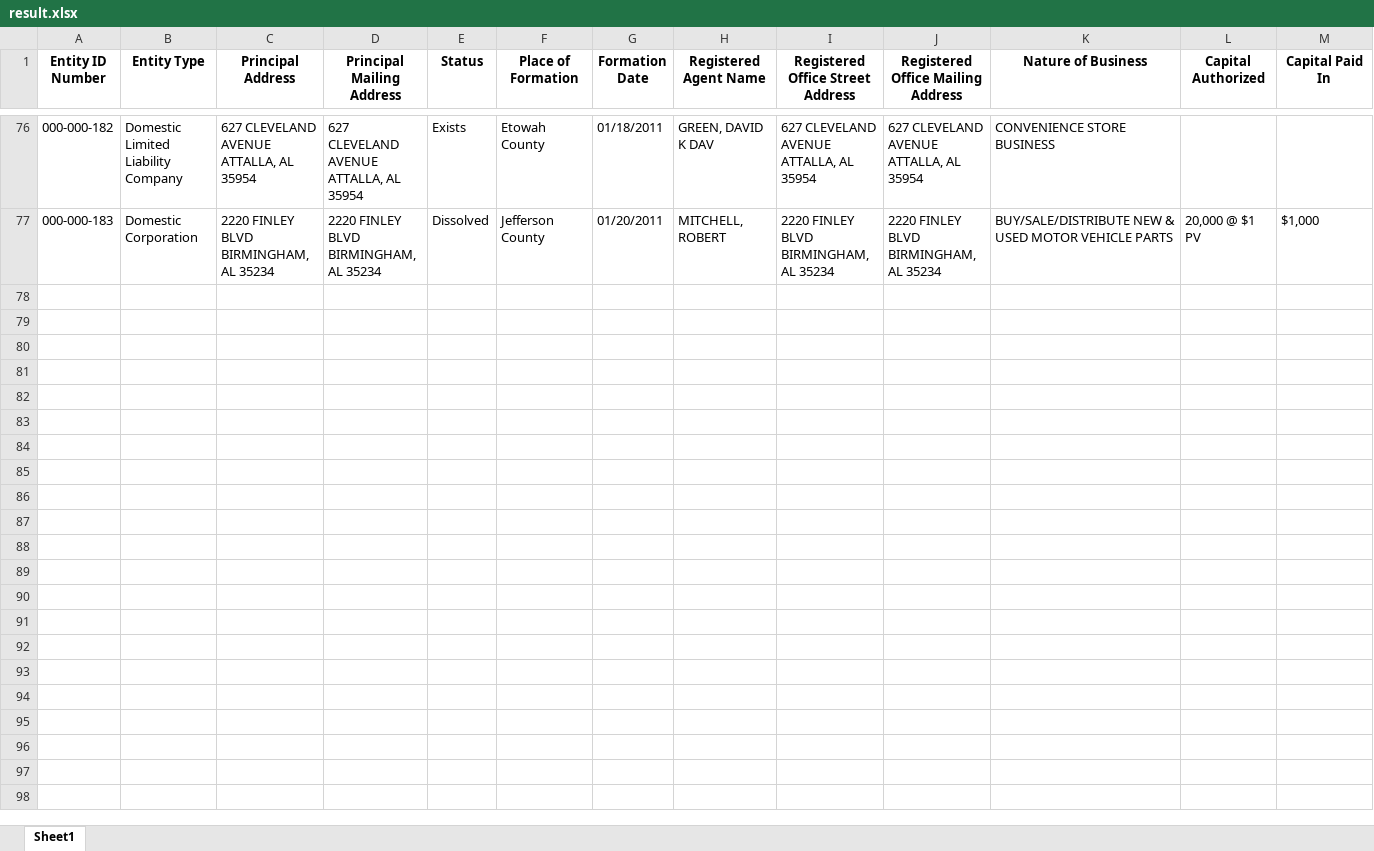
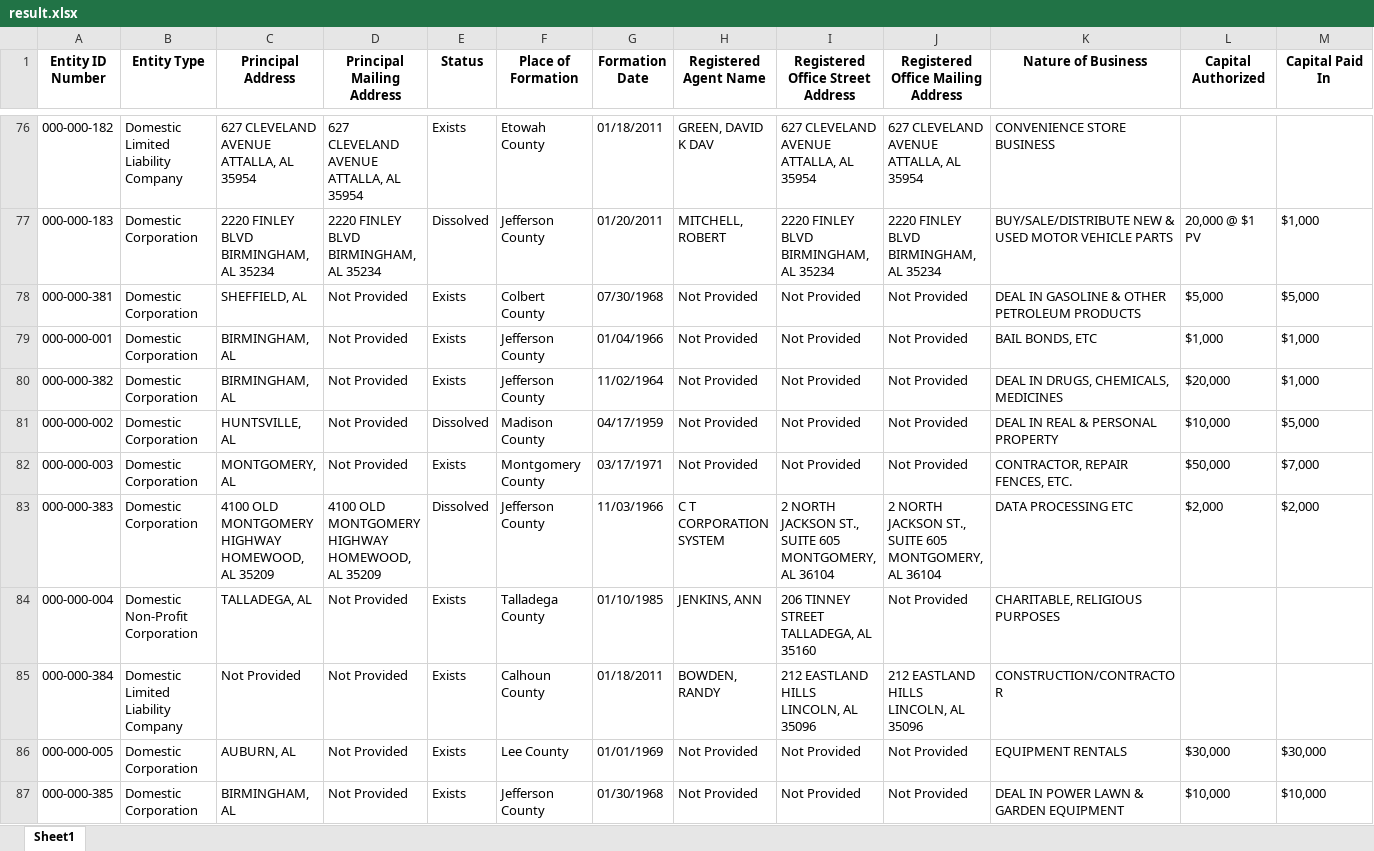
Before and after one commit to bi-kash/web_scrappers, an Excel workbook: result.xlsx, sheet Sheet1, drawn as a sheet; only a part is shown, gaps mark what is left out; values as stored, in another font and other column widths than the file's, no borders; rows hold the shown columns only; ↵ is a line break in a cell; the diff covers the shown part only; the diff names each change by its address in the sheet, - before the commit and + after, or states it on an @@ line.

```diff
--- a/result.xlsx (sheet Sheet1)
+++ b/result.xlsx (sheet Sheet1)
+row 78: 000-000-381 | Domestic Corporation | SHEFFIELD, AL | Not Provided | Exists | Colbert County | 07/30/1968 | Not Provided | Not Provided | Not Provided | DEAL IN GASOLINE & OTHER PETROLEUM PRODUCTS | $5,000 | $5,000
+row 79: 000-000-001 | Domestic Corporation | BIRMINGHAM, AL | Not Provided | Exists | Jefferson County | 01/04/1966 | Not Provided | Not Provided | Not Provided | BAIL BONDS, ETC | $1,000 | $1,000
+row 80: 000-000-382 | Domestic Corporation | BIRMINGHAM, AL | Not Provided | Exists | Jefferson County | 11/02/1964 | Not Provided | Not Provided | Not Provided | DEAL IN DRUGS, CHEMICALS, MEDICINES | $20,000 | $1,000
+row 81: 000-000-002 | Domestic Corporation | HUNTSVILLE, AL | Not Provided | Dissolved | Madison County | 04/17/1959 | Not Provided | Not Provided | Not Provided | DEAL IN REAL & PERSONAL PROPERTY | $10,000 | $5,000
+row 82: 000-000-003 | Domestic Corporation | MONTGOMERY, AL | Not Provided | Exists | Montgomery County | 03/17/1971 | Not Provided | Not Provided | Not Provided | CONTRACTOR, REPAIR FENCES, ETC. | $50,000 | $7,000
+row 83: 000-000-383 | Domestic Corporation | 4100 OLD MONTGOMERY HIGHWAY ↵ HOMEWOOD, AL 35209 | 4100 OLD MONTGOMERY HIGHWAY ↵ HOMEWOOD, AL 35209 | Dissolved | Jefferson County | 11/03/1966 | C T CORPORATION SYSTEM | 2 NORTH JACKSON ST., SUITE 605 ↵ MONTGOMERY, AL 36104 | 2 NORTH JACKSON ST., SUITE 605 ↵ MONTGOMERY, AL 36104 | DATA PROCESSING ETC | $2,000 | $2,000
+row 84: 000-000-004 | Domestic Non-Profit Corporation | TALLADEGA, AL | Not Provided | Exists | Talladega County | 01/10/1985 | JENKINS, ANN | 206 TINNEY STREET ↵ TALLADEGA, AL 35160 | Not Provided | CHARITABLE, RELIGIOUS PURPOSES
+row 85: 000-000-384 | Domestic Limited Liability Company | Not Provided | Not Provided | Exists | Calhoun County | 01/18/2011 | BOWDEN, RANDY | 212 EASTLAND HILLS ↵ LINCOLN, AL 35096 | 212 EASTLAND HILLS ↵ LINCOLN, AL 35096 | CONSTRUCTION/CONTRACTOR
+row 86: 000-000-005 | Domestic Corporation | AUBURN, AL | Not Provided | Exists | Lee County | 01/01/1969 | Not Provided | Not Provided | Not Provided | EQUIPMENT RENTALS | $30,000 | $30,000
+row 87: 000-000-385 | Domestic Corporation | BIRMINGHAM, AL | Not Provided | Exists | Jefferson County | 01/30/1968 | Not Provided | Not Provided | Not Provided | DEAL IN POWER LAWN & GARDEN EQUIPMENT | $10,000 | $10,000
```
Also changed, not shown: 37 added rows elsewhere in this sheet, result_final.xlsx, 3 other files.
